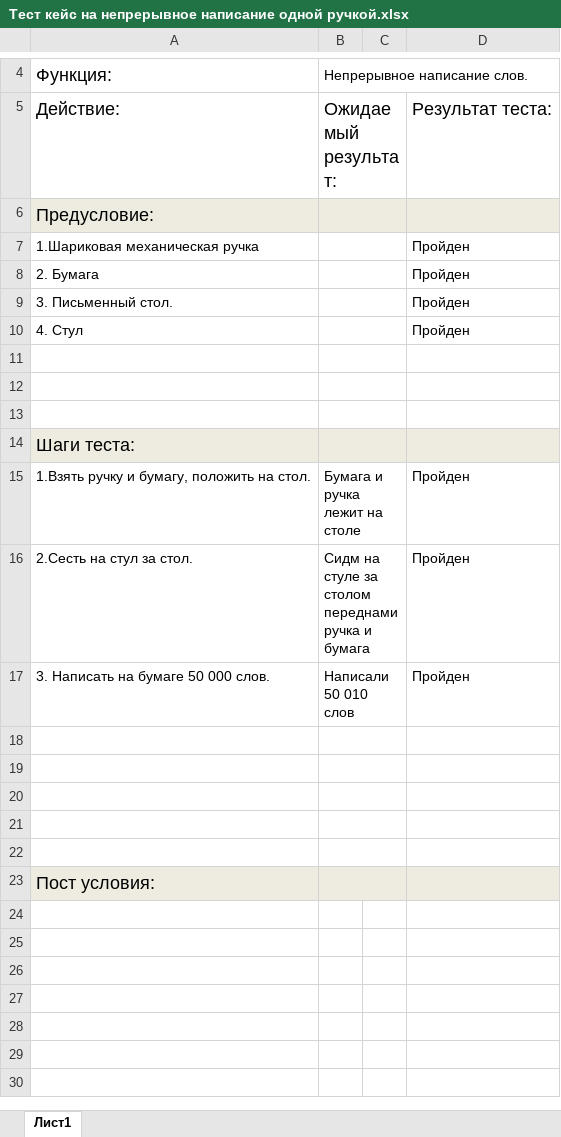
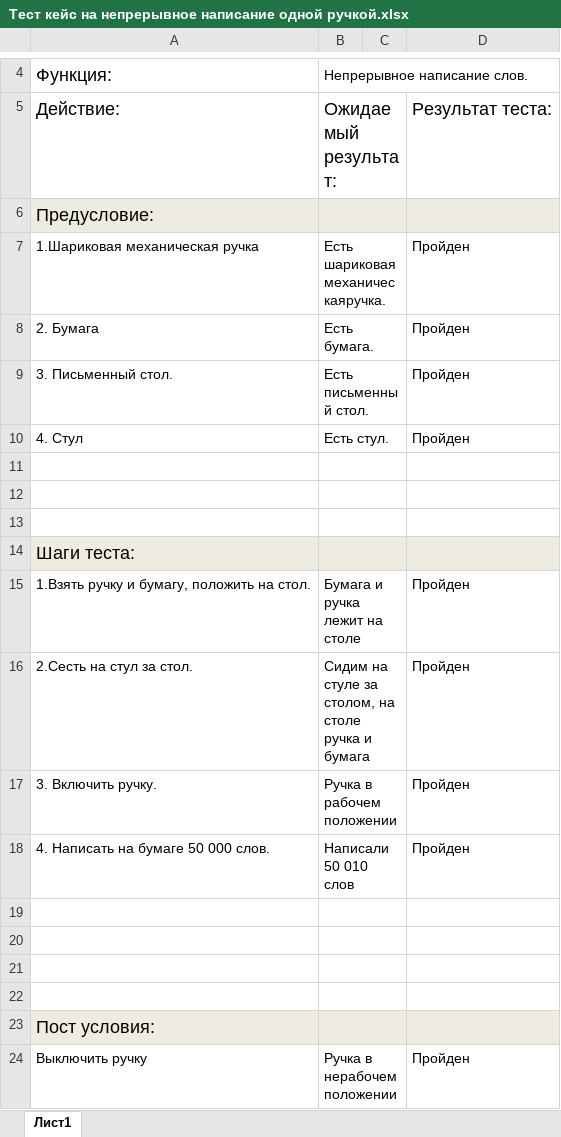
Before and after one commit to Cr1cketor/Pen, an Excel workbook: Test case/Тест кейс на непрерывное написание одной ручкой.xlsx, sheet Лист1, drawn as a sheet; only a part is shown, gaps mark what is left out; values as stored, in another font and other column widths than the file's, no borders; removed rows and columns are numbered as before the commit, all else as after; the diff names each change by its address in the sheet, - before the commit and + after, or states it on an @@ line.

```diff
--- a/Test case/Тест кейс на непрерывное написание одной ручкой.xlsx (sheet Лист1)
+++ b/Test case/Тест кейс на непрерывное написание одной ручкой.xlsx (sheet Лист1)
-B7: (empty)
+B7: Есть шариковая механическаяручка.
-B8: (empty)
+B8: Есть бумага.
-B9: (empty)
+B9: Есть письменный стол.
-B10: (empty)
+B10: Есть стул.
-B16: Сидм на стуле за столом переднамиручка и бумага
+B16: Сидим на стуле за столом, на столе ручка и бумага
+row 17: 3. Включить ручку. | Ручка в рабочем положении |  | Пройден
-A18: 3. Написать на бумаге 50 000 слов.
+A18: 4. Написать на бумаге 50 000 слов.
-row 18: (empty)
+row 24: Выключить ручку | Ручка в нерабочем положении |  | Пройден
```
Also changed, not shown: Test case/Логотип на ручке..xlsx, Test case/Перевод ручки в рабочее состояние.xlsx, 8 other files.
